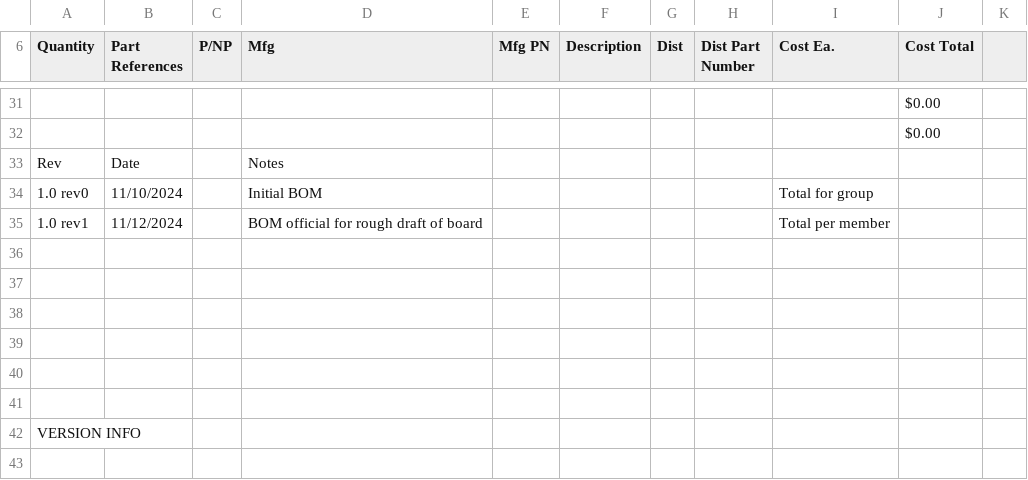
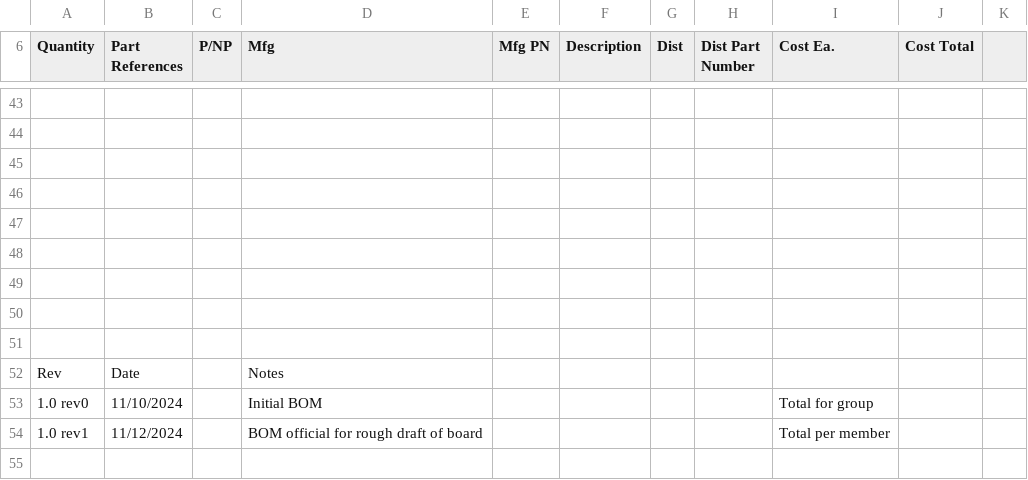
Before and after one commit to Stoozle/Cat-Stuff, a CSV file: BOM/411_BOM_V1.csv, drawn as a sheet; only a part is shown, gaps mark what is left out; the shorter side is filled out with more unchanged rows; addresses are those after the commit; the diff covers the shown part only; the diff names each change by its address in the sheet, - before the commit and + after, or states it on an @@ line.

```diff
--- a/BOM/411_BOM_V1.csv
+++ b/BOM/411_BOM_V1.csv
-J43:J44 (Cost Total): $0.00
+J43:J44 (Cost Total): (empty)
+row 45: (empty)
+row 46: (empty)
+row 47: (empty)
+row 48: (empty)
+row 49: (empty)
+row 50: (empty)
+row 51: (empty)
```
Also changed, not shown: 15 added rows, 3 removed rows and 41 edited cells elsewhere in this file.
